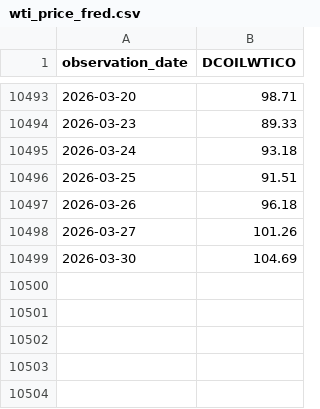
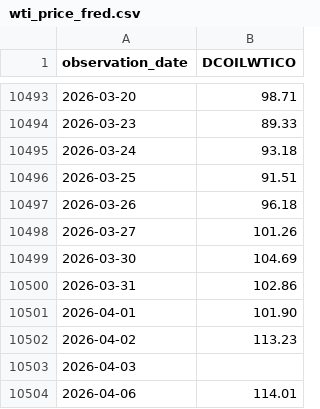
Before and after one commit to saumyajain1/gold-futures-forecasting, a CSV file: data/raw/wti_price_fred.csv, drawn as a sheet; only a part is shown, gaps mark what is left out.

```diff
--- a/data/raw/wti_price_fred.csv
+++ b/data/raw/wti_price_fred.csv
@@ -10499 +10499,6 @@ observation_date,DCOILWTICO
 2026-03-30,104.69
+2026-03-31,102.86
+2026-04-01,101.90
+2026-04-02,113.23
+2026-04-03,
+2026-04-06,114.01
```
Also changed, not shown: data/processed/gold_macro_data.csv, data/processed/holdout_data.csv, 50 other files.
